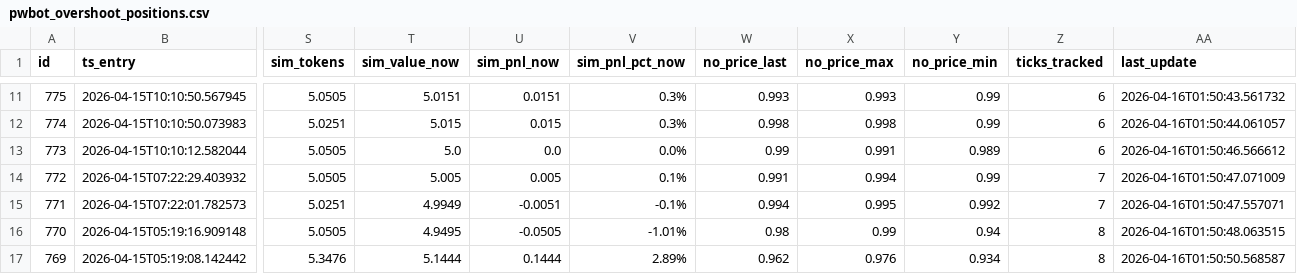
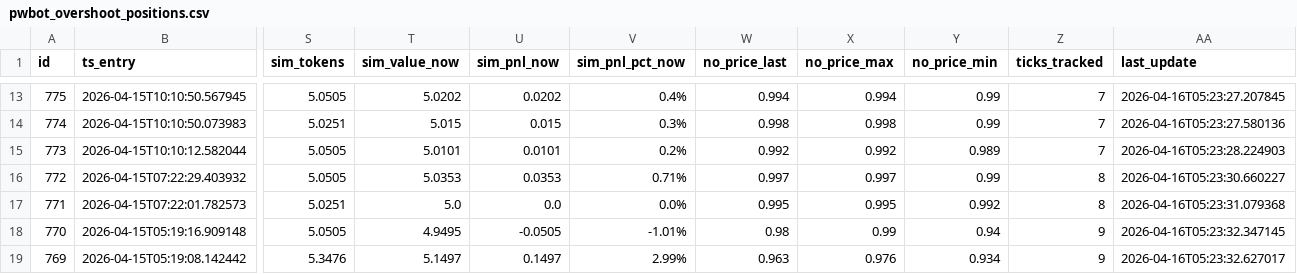
Before and after one commit to arqderman-tech/Polybot, a CSV file: pwbot_overshoot_positions.csv, drawn as a sheet; only a part is shown, gaps mark what is left out; addresses are those after the commit; the diff covers the shown part only; the diff names each change by its address in the sheet, - before the commit and + after, or states it on an @@ line.

```diff
--- a/pwbot_overshoot_positions.csv
+++ b/pwbot_overshoot_positions.csv
-T13 (sim_value_now): 5.0151
+T13 (sim_value_now): 5.0202
-U13 (sim_pnl_now): 0.0151
+U13 (sim_pnl_now): 0.0202
-V13 (sim_pnl_pct_now): 0.3%
+V13 (sim_pnl_pct_now): 0.4%
-W13 (no_price_last): 0.993
+W13 (no_price_last): 0.994
-X13 (no_price_max): 0.993
+X13 (no_price_max): 0.994
-Z13:Z15 (ticks_tracked): 6
+Z13:Z15 (ticks_tracked): 7
-AA13 (last_update): 2026-04-16T01:50:43.561732
+AA13 (last_update): 2026-04-16T05:23:27.207845
-AA14 (last_update): 2026-04-16T01:50:44.061057
+AA14 (last_update): 2026-04-16T05:23:27.580136
-T15 (sim_value_now): 5.0
+T15 (sim_value_now): 5.0101
-U15 (sim_pnl_now): 0.0
+U15 (sim_pnl_now): 0.0101
-V15 (sim_pnl_pct_now): 0.0%
+V15 (sim_pnl_pct_now): 0.2%
-W15 (no_price_last): 0.99
+W15 (no_price_last): 0.992
-X15 (no_price_max): 0.991
+X15 (no_price_max): 0.992
-AA15 (last_update): 2026-04-16T01:50:46.566612
+AA15 (last_update): 2026-04-16T05:23:28.224903
-T16 (sim_value_now): 5.005
+T16 (sim_value_now): 5.0353
-U16 (sim_pnl_now): 0.005
+U16 (sim_pnl_now): 0.0353
-V16 (sim_pnl_pct_now): 0.1%
+V16 (sim_pnl_pct_now): 0.71%
-W16 (no_price_last): 0.991
+W16 (no_price_last): 0.997
-X16 (no_price_max): 0.994
+X16 (no_price_max): 0.997
-Z16:Z17 (ticks_tracked): 7
+Z16:Z17 (ticks_tracked): 8
-AA16 (last_update): 2026-04-16T01:50:47.071009
+AA16 (last_update): 2026-04-16T05:23:30.660227
-T17 (sim_value_now): 4.9949
+T17 (sim_value_now): 5.0
-U17 (sim_pnl_now): -0.0051
+U17 (sim_pnl_now): 0.0
-V17 (sim_pnl_pct_now): -0.1%
+V17 (sim_pnl_pct_now): 0.0%
-W17 (no_price_last): 0.994
+W17 (no_price_last): 0.995
-AA17 (last_update): 2026-04-16T01:50:47.557071
+AA17 (last_update): 2026-04-16T05:23:31.079368
-Z18:Z19 (ticks_tracked): 8
+Z18:Z19 (ticks_tracked): 9
-AA18 (last_update): 2026-04-16T01:50:48.063515
+AA18 (last_update): 2026-04-16T05:23:32.347145
-T19 (sim_value_now): 5.1444
+T19 (sim_value_now): 5.1497
-U19 (sim_pnl_now): 0.1444
+U19 (sim_pnl_now): 0.1497
-V19 (sim_pnl_pct_now): 2.89%
+V19 (sim_pnl_pct_now): 2.99%
-W19 (no_price_last): 0.962
+W19 (no_price_last): 0.963
-AA19 (last_update): 2026-04-16T01:50:50.568587
+AA19 (last_update): 2026-04-16T05:23:32.627017
```
Also changed, not shown: 2 added rows and 104 edited cells elsewhere in this file.
